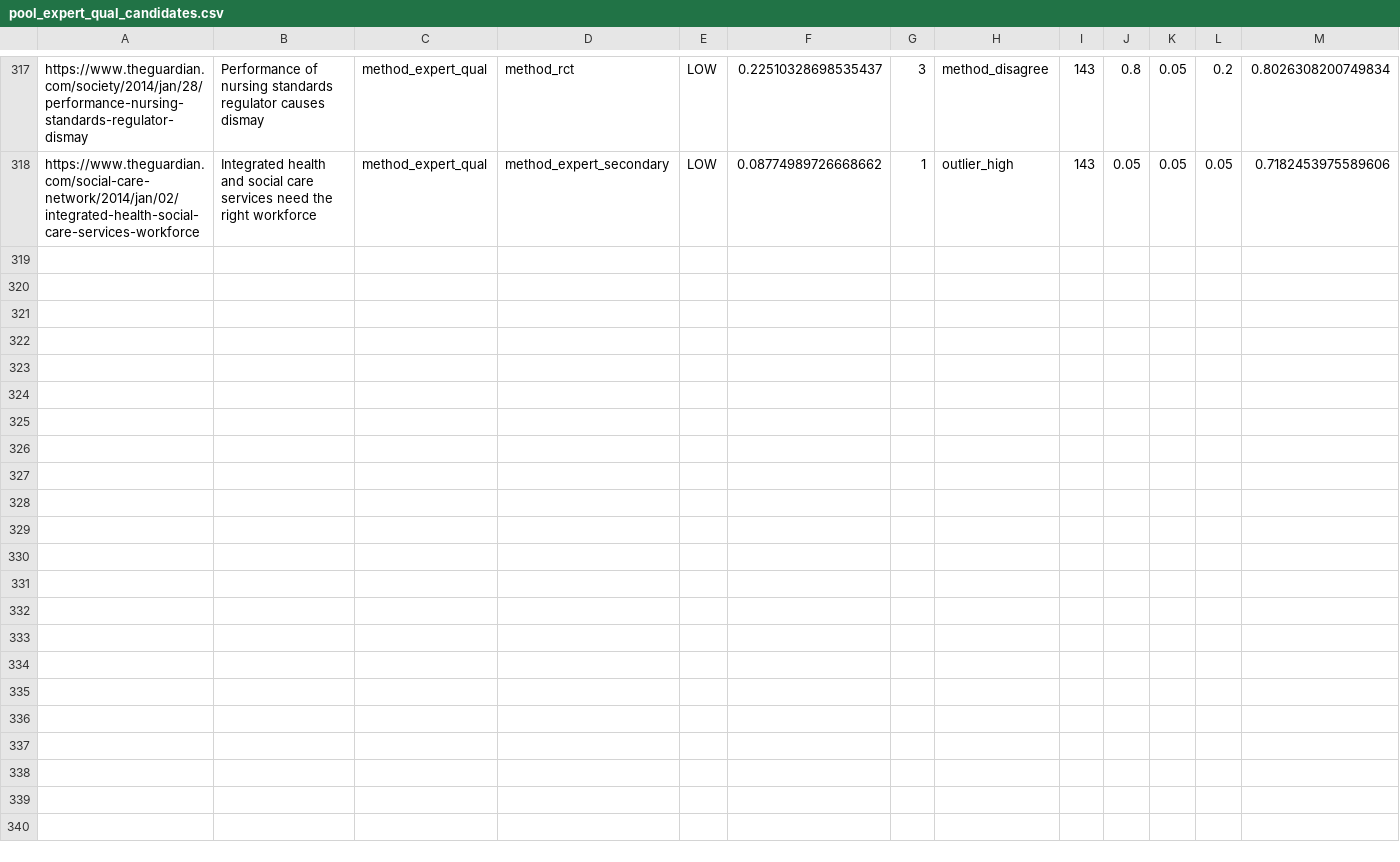
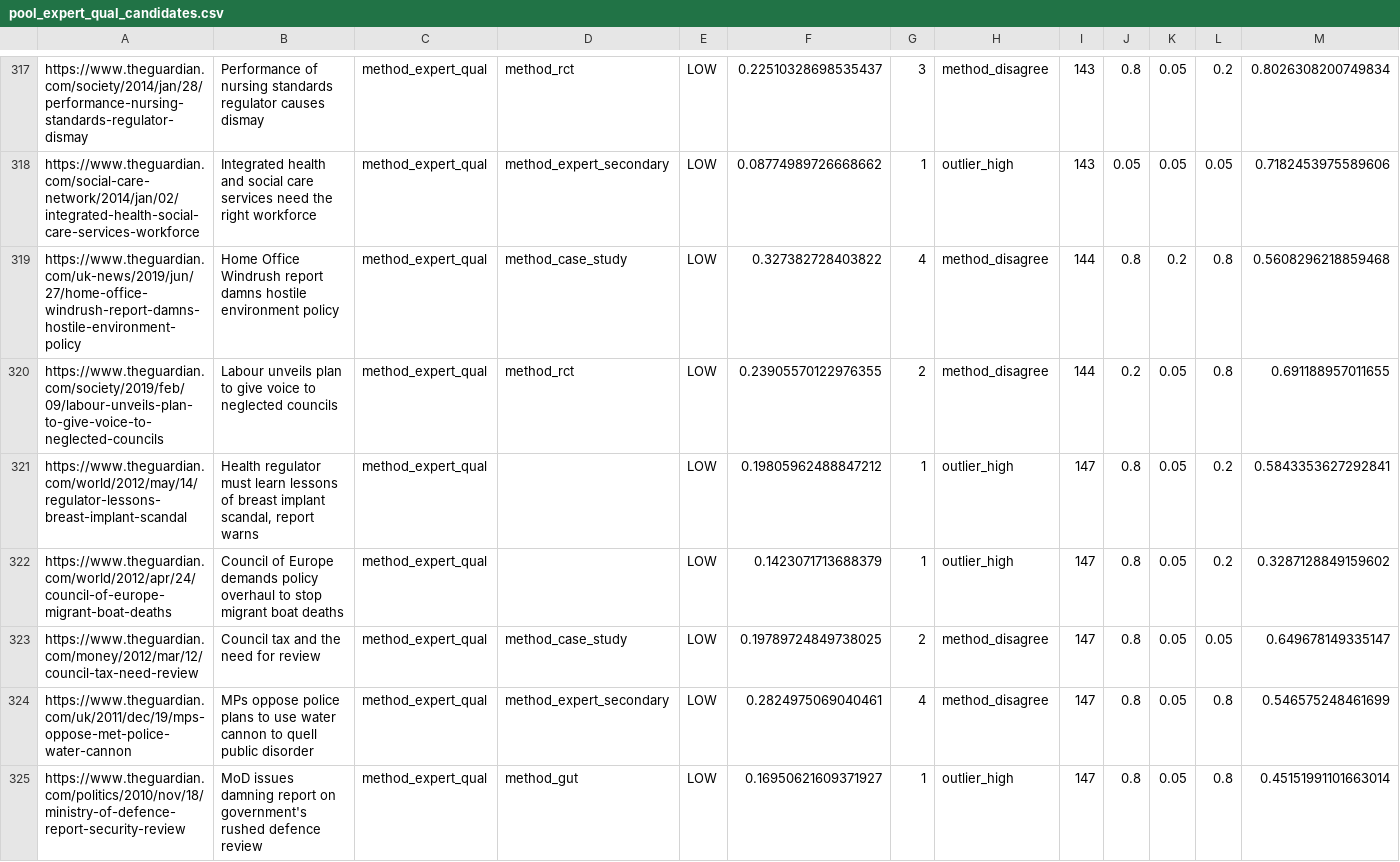
Before and after one commit to lynnzhao531/Guardian-Query, a CSV file: outputs/pools/pool_expert_qual_candidates.csv, drawn as a sheet; only a part is shown, gaps mark what is left out; rows hold the shown columns only; the diff names each change by its address in the sheet, - before the commit and + after, or states it on an @@ line.

```diff
--- a/outputs/pools/pool_expert_qual_candidates.csv
+++ b/outputs/pools/pool_expert_qual_candidates.csv
+row 319: https://www.theguardian.com/uk-news/2019/jun/27/home-office-windrush-report-damns-hostile-environment-policy | Home Office Windrush report damns hostile environment policy | method_expert_qual | method_case_study | LOW | 0.327382728403822 | 4 | method_disagree | 144 | 0.8 | 0.2 | 0.8 | 0.5608296218859468
+row 320: https://www.theguardian.com/society/2019/feb/09/labour-unveils-plan-to-give-voice-to-neglected-councils | Labour unveils plan to give voice to neglected councils | method_expert_qual | method_rct | LOW | 0.23905570122976355 | 2 | method_disagree | 144 | 0.2 | 0.05 | 0.8 | 0.691188957011655
+row 321: https://www.theguardian.com/world/2012/may/14/regulator-lessons-breast-implant-scandal | Health regulator must learn lessons of breast implant scandal, report warns | method_expert_qual |  | LOW | 0.19805962488847212 | 1 | outlier_high | 147 | 0.8 | 0.05 | 0.2 | 0.5843353627292841
+row 322: https://www.theguardian.com/world/2012/apr/24/council-of-europe-migrant-boat-deaths | Council of Europe demands policy overhaul to stop migrant boat deaths | method_expert_qual |  | LOW | 0.1423071713688379 | 1 | outlier_high | 147 | 0.8 | 0.05 | 0.2 | 0.3287128849159602
+row 323: https://www.theguardian.com/money/2012/mar/12/council-tax-need-review | Council tax and the need for review | method_expert_qual | method_case_study | LOW | 0.19789724849738025 | 2 | method_disagree | 147 | 0.8 | 0.05 | 0.05 | 0.649678149335147
+row 324: https://www.theguardian.com/uk/2011/dec/19/mps-oppose-met-police-water-cannon | MPs oppose police plans to use water cannon to quell public disorder | method_expert_qual | method_expert_secondary | LOW | 0.2824975069040461 | 4 | method_disagree | 147 | 0.8 | 0.05 | 0.8 | 0.546575248461699
+row 325: https://www.theguardian.com/politics/2010/nov/18/ministry-of-defence-report-security-review | MoD issues damning report on government's rushed defence review | method_expert_qual | method_gut | LOW | 0.16950621609371927 | 1 | outlier_high | 147 | 0.8 | 0.05 | 0.8 | 0.45151991101663014
```
Also changed, not shown: outputs/pools/pool_case_study_candidates.csv, outputs/pools/pool_expert_secondary_candidates.csv, 31 other files.
